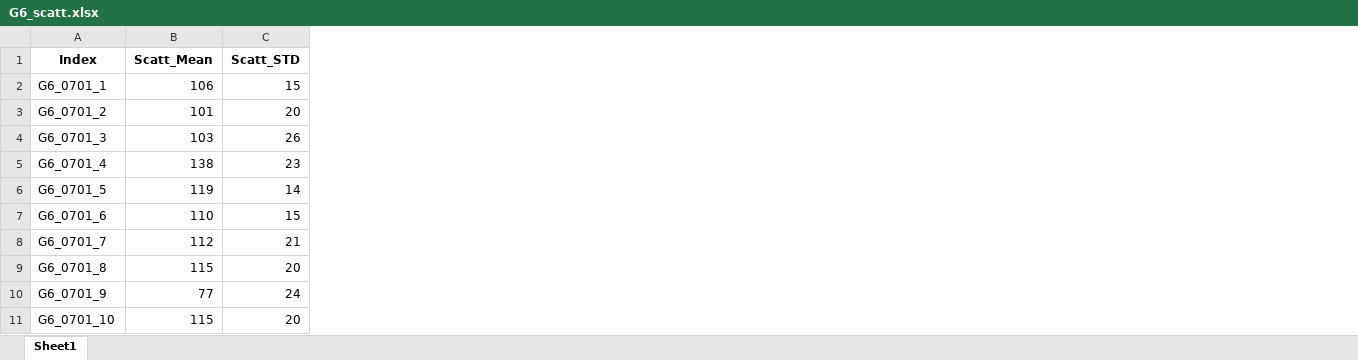
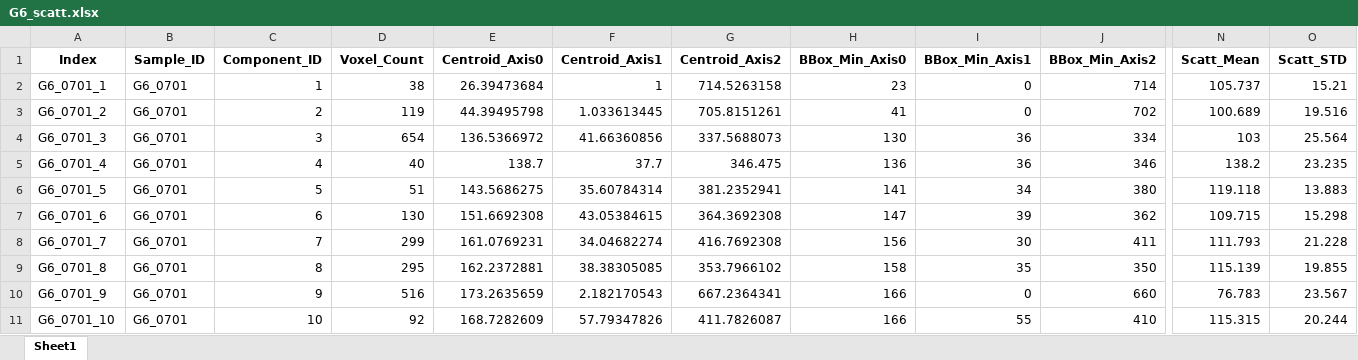
Before and after one commit to vanley-wang/measure, an Excel workbook: ICC005/20230701/scatt/G6_scatt.xlsx, sheet Sheet1, drawn as a sheet; only a part is shown, gaps mark what is left out; values as stored, in another font and other column widths than the file's, no borders; addresses are those after the commit; the diff covers the shown part only; the diff names each change by its address in the sheet, - before the commit and + after, or states it on an @@ line.

Commit message:
Refactor scatter statistics extraction in `scatt.py`
- Updated `extract_scatt_stats_fast` function to compute mean and standard deviation using `scipy.ndimage` for improved performance.
- Added spatial metadata extraction using `regionprops_table` from `skimage.measure`.
- Adjusted return structure to provide a DataFrame with detailed statistics including voxel count and bounding box information.
- Modified sample processing to accommodate new DataFrame structure and ensure compatibility with existing output formats.

```diff
--- a/ICC005/20230701/scatt/G6_scatt.xlsx (sheet Sheet1)
+++ b/ICC005/20230701/scatt/G6_scatt.xlsx (sheet Sheet1)
+column B (Sample_ID), rows 2-11: all G6_0701
+column C (Component_ID), rows 2-11: 1 | 2 | 3 | 4 | 5 | 6 | 7 | 8 | 9 | 10
+column D (Voxel_Count), rows 2-11: 38 | 119 | 654 | 40 | 51 | 130 | 299 | 295 | 516 | 92
+column E (Centroid_Axis0), rows 2-11: 26.39473684 | 44.39495798 | 136.5366972 | 138.7 | 143.5686275 | 151.6692308 | 161.0769231 | 162.2372881 | 173.2635659 | 168.7282609
+column F (Centroid_Axis1), rows 2-11: 1 | 1.033613445 | 41.66360856 | 37.7 | 35.60784314 | 43.05384615 | 34.04682274 | 38.38305085 | 2.182170543 | 57.79347826
+column G (Centroid_Axis2), rows 2-11: 714.5263158 | 705.8151261 | 337.5688073 | 346.475 | 381.2352941 | 364.3692308 | 416.7692308 | 353.7966102 | 667.2364341 | 411.7826087
+column H (BBox_Min_Axis0), rows 2-11: 23 | 41 | 130 | 136 | 141 | 147 | 156 | 158 | 166 | 166
+column I (BBox_Min_Axis1), rows 2-11: 0 | 0 | 36 | 36 | 34 | 39 | 30 | 35 | 0 | 55
+column J (BBox_Min_Axis2), rows 2-11: 714 | 702 | 334 | 346 | 380 | 362 | 411 | 350 | 660 | 410
-N2 (Scatt_Mean): 106
+N2 (Scatt_Mean): 105.737
-O2 (Scatt_STD): 15
+O2 (Scatt_STD): 15.21
-N3 (Scatt_Mean): 101
+N3 (Scatt_Mean): 100.689
-O3 (Scatt_STD): 20
+O3 (Scatt_STD): 19.516
-O4 (Scatt_STD): 26
+O4 (Scatt_STD): 25.564
-N5 (Scatt_Mean): 138
+N5 (Scatt_Mean): 138.2
-O5 (Scatt_STD): 23
+O5 (Scatt_STD): 23.235
-N6 (Scatt_Mean): 119
+N6 (Scatt_Mean): 119.118
-O6 (Scatt_STD): 14
+O6 (Scatt_STD): 13.883
-N7 (Scatt_Mean): 110
+N7 (Scatt_Mean): 109.715
-O7 (Scatt_STD): 15
+O7 (Scatt_STD): 15.298
-N8 (Scatt_Mean): 112
+N8 (Scatt_Mean): 111.793
-O8 (Scatt_STD): 21
+O8 (Scatt_STD): 21.228
-N9 (Scatt_Mean): 115
+N9 (Scatt_Mean): 115.139
-O9 (Scatt_STD): 20
+O9 (Scatt_STD): 19.855
-N10 (Scatt_Mean): 77
+N10 (Scatt_Mean): 76.783
-O10 (Scatt_STD): 24
+O10 (Scatt_STD): 23.567
-N11 (Scatt_Mean): 115
+N11 (Scatt_Mean): 115.315
-O11 (Scatt_STD): 20
+O11 (Scatt_STD): 20.244
```
Also changed, not shown: 3 added columns and 1623 edited cells elsewhere in this sheet, ICC005/20230701/scatt/B4_scatt.xlsx, ICC005/20230701/scatt/B6_scatt.xlsx, 28 other files.
